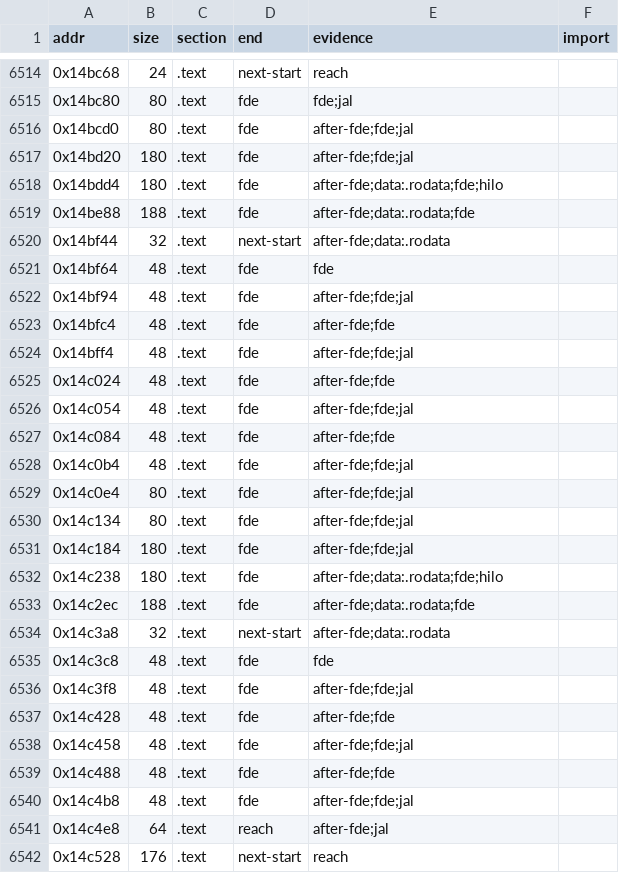
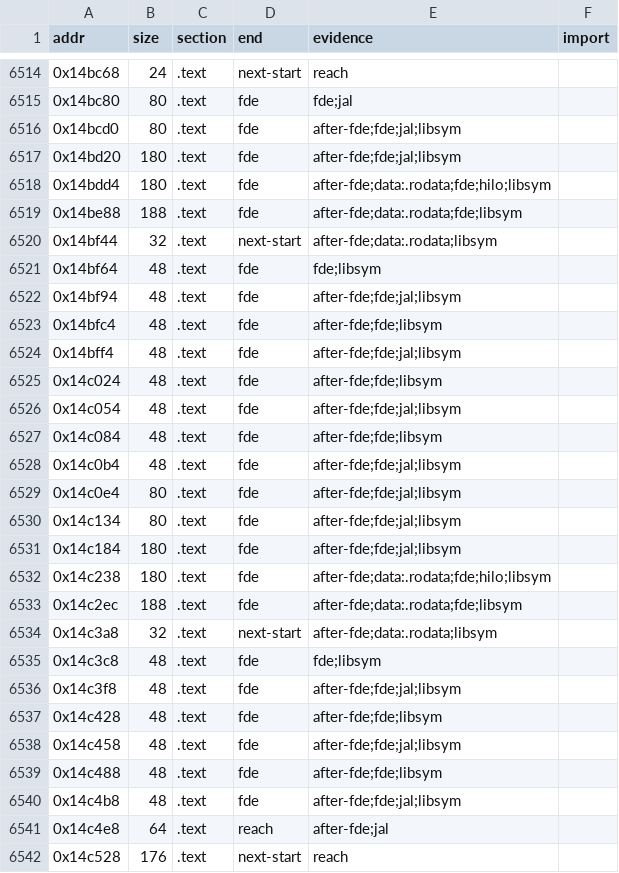
Before and after one commit to jeff-strutb/ridgeracerpsp, a CSV file: config/us/funcs.csv, drawn as a sheet; only a part is shown, gaps mark what is left out; the diff covers the shown part only.

```diff
--- a/config/us/funcs.csv
+++ b/config/us/funcs.csv
@@ -6515,27 +6515,27 @@ addr,size,section,end,evidence,import
 0x14bc80,80,.text,fde,fde;jal,
-0x14bcd0,80,.text,fde,after-fde;fde;jal,
-0x14bd20,180,.text,fde,after-fde;fde;jal,
-0x14bdd4,180,.text,fde,after-fde;data:.rodata;fde;hilo,
-0x14be88,188,.text,fde,after-fde;data:.rodata;fde,
-0x14bf44,32,.text,next-start,after-fde;data:.rodata,
-0x14bf64,48,.text,fde,fde,
-0x14bf94,48,.text,fde,after-fde;fde;jal,
-0x14bfc4,48,.text,fde,after-fde;fde,
-0x14bff4,48,.text,fde,after-fde;fde;jal,
-0x14c024,48,.text,fde,after-fde;fde,
-0x14c054,48,.text,fde,after-fde;fde;jal,
-0x14c084,48,.text,fde,after-fde;fde,
-0x14c0b4,48,.text,fde,after-fde;fde;jal,
-0x14c0e4,80,.text,fde,after-fde;fde;jal,
-0x14c134,80,.text,fde,after-fde;fde;jal,
-0x14c184,180,.text,fde,after-fde;fde;jal,
-0x14c238,180,.text,fde,after-fde;data:.rodata;fde;hilo,
-0x14c2ec,188,.text,fde,after-fde;data:.rodata;fde,
-0x14c3a8,32,.text,next-start,after-fde;data:.rodata,
-0x14c3c8,48,.text,fde,fde,
-0x14c3f8,48,.text,fde,after-fde;fde;jal,
-0x14c428,48,.text,fde,after-fde;fde,
-0x14c458,48,.text,fde,after-fde;fde;jal,
-0x14c488,48,.text,fde,after-fde;fde,
-0x14c4b8,48,.text,fde,after-fde;fde;jal,
+0x14bcd0,80,.text,fde,after-fde;fde;jal;libsym,
+0x14bd20,180,.text,fde,after-fde;fde;jal;libsym,
+0x14bdd4,180,.text,fde,after-fde;data:.rodata;fde;hilo;libsym,
+0x14be88,188,.text,fde,after-fde;data:.rodata;fde;libsym,
+0x14bf44,32,.text,next-start,after-fde;data:.rodata;libsym,
+0x14bf64,48,.text,fde,fde;libsym,
+0x14bf94,48,.text,fde,after-fde;fde;jal;libsym,
+0x14bfc4,48,.text,fde,after-fde;fde;libsym,
+0x14bff4,48,.text,fde,after-fde;fde;jal;libsym,
+0x14c024,48,.text,fde,after-fde;fde;libsym,
+0x14c054,48,.text,fde,after-fde;fde;jal;libsym,
+0x14c084,48,.text,fde,after-fde;fde;libsym,
+0x14c0b4,48,.text,fde,after-fde;fde;jal;libsym,
+0x14c0e4,80,.text,fde,after-fde;fde;jal;libsym,
+0x14c134,80,.text,fde,after-fde;fde;jal;libsym,
+0x14c184,180,.text,fde,after-fde;fde;jal;libsym,
+0x14c238,180,.text,fde,after-fde;data:.rodata;fde;hilo;libsym,
+0x14c2ec,188,.text,fde,after-fde;data:.rodata;fde;libsym,
+0x14c3a8,32,.text,next-start,after-fde;data:.rodata;libsym,
+0x14c3c8,48,.text,fde,fde;libsym,
+0x14c3f8,48,.text,fde,after-fde;fde;jal;libsym,
+0x14c428,48,.text,fde,after-fde;fde;libsym,
+0x14c458,48,.text,fde,after-fde;fde;jal;libsym,
+0x14c488,48,.text,fde,after-fde;fde;libsym,
+0x14c4b8,48,.text,fde,after-fde;fde;jal;libsym,
 0x14c4e8,64,.text,reach,after-fde;jal,
```
Also changed, not shown: 154 edited cells elsewhere in this file, 5 other files.
